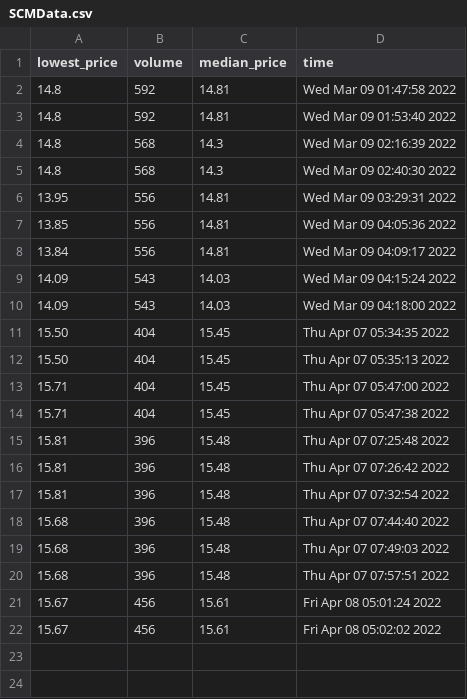
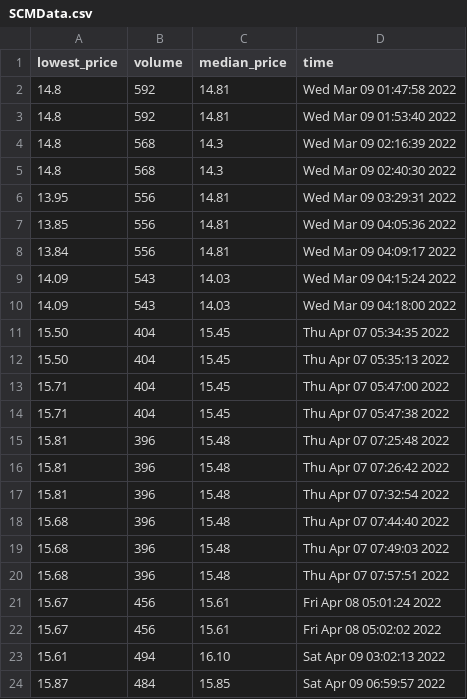
Before and after one commit to trackpadpro/tppsss, a CSV file: data/SCMData.csv, drawn as a sheet.

```diff
--- a/data/SCMData.csv
+++ b/data/SCMData.csv
@@ -22 +22,3 @@ lowest_price,volume,median_price,time
 15.67,456,15.61,Fri Apr 08 05:02:02 2022
+15.61,494,16.10,Sat Apr 09 03:02:13 2022
+15.87,484,15.85,Sat Apr 09 06:59:57 2022
```
Also changed, not shown: 2 other files.
